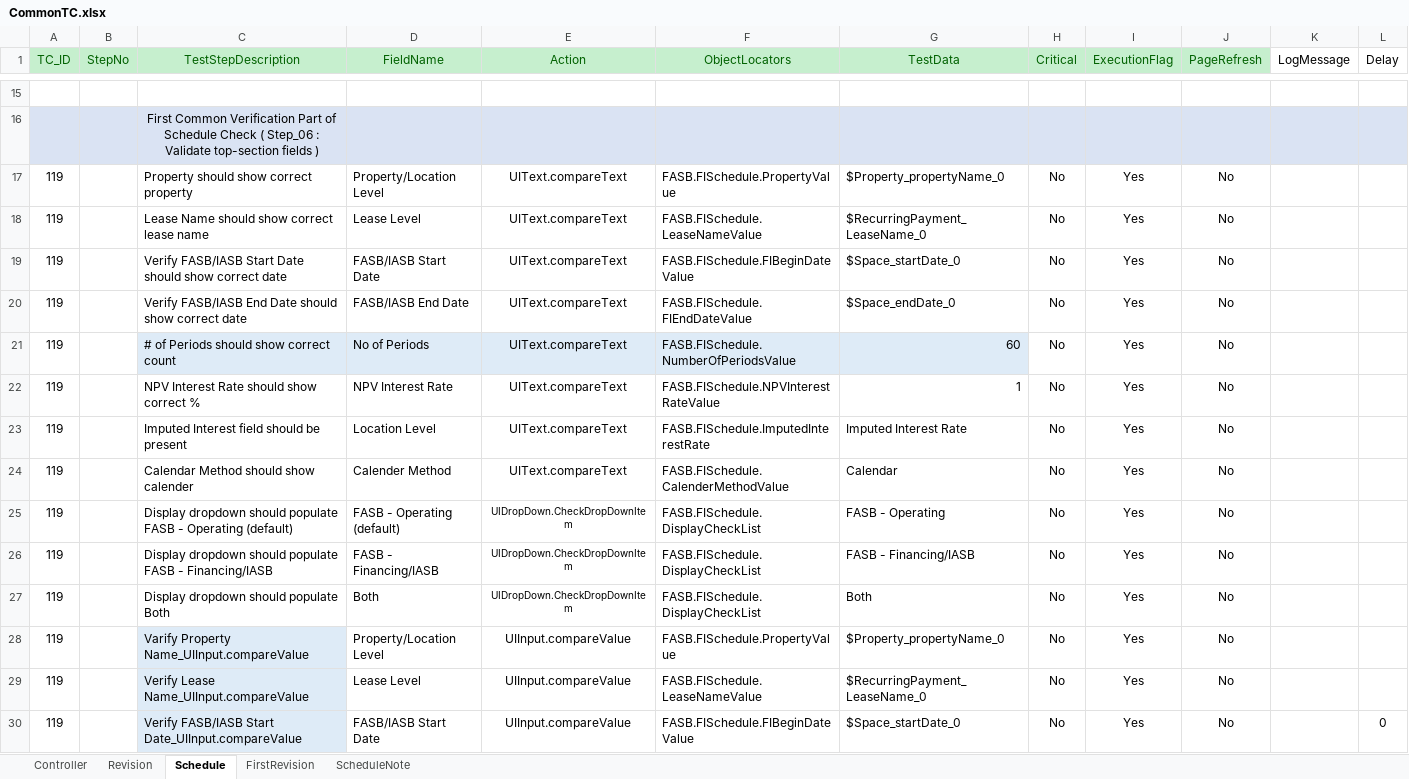
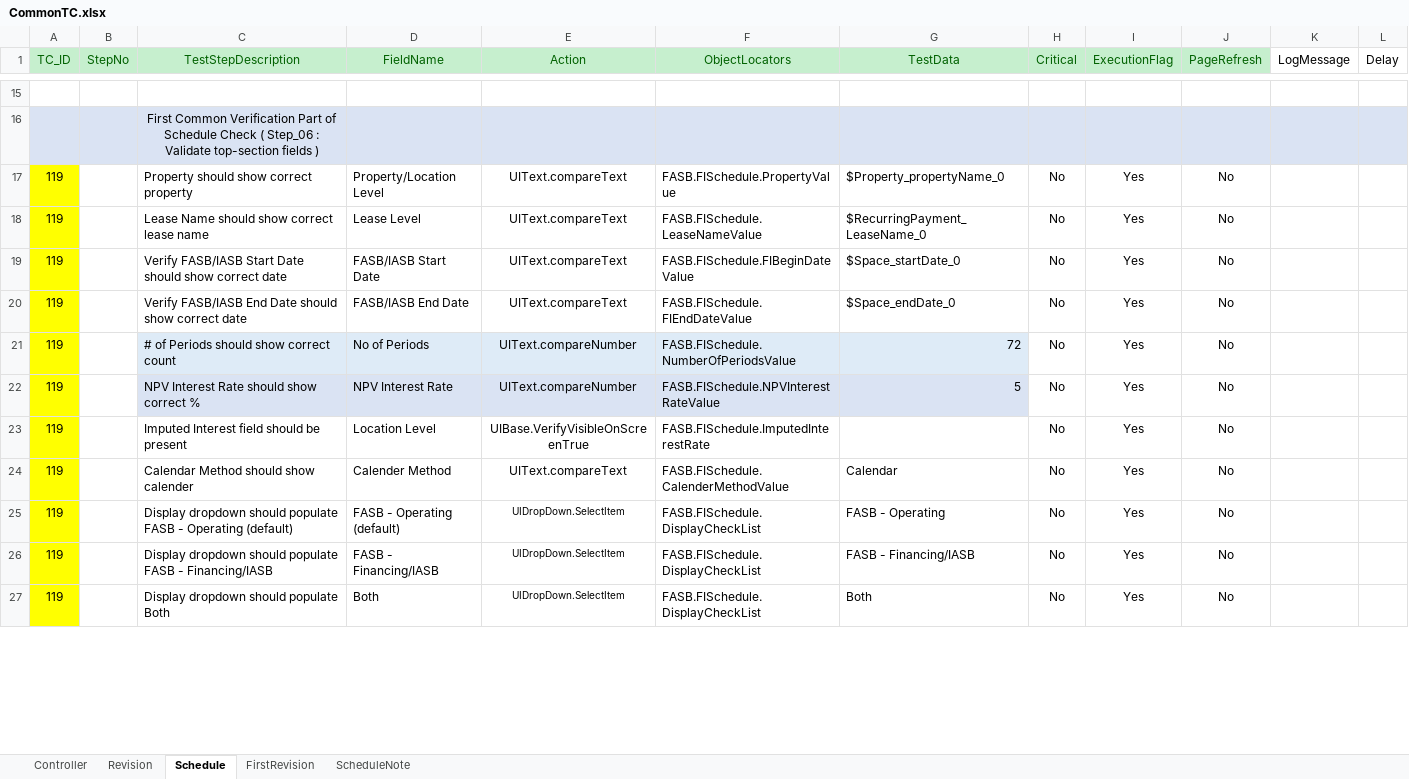
Before and after one commit to shahriarkamal-dsi/AMT-TestFrameWork, an Excel workbook: src/main/resources/modules/CommonTC.xlsx, sheet Schedule, drawn as a sheet; only a part is shown, gaps mark what is left out; values as stored, in another font and other column widths than the file's, no borders; conditional formats not drawn; removed rows and columns are numbered as before the commit, all else as after; the diff covers the shown part only; the diff names each change by its address in the sheet, - before the commit and + after, or states it on an @@ line.

```diff
--- a/src/main/resources/modules/CommonTC.xlsx (sheet Schedule)
+++ b/src/main/resources/modules/CommonTC.xlsx (sheet Schedule)
-A17:A27 fill: none
+A17:A27 fill: #FFFF00
-E21:E22 (Action): UIText.compareText
+E21:E22 (Action): UIText.compareNumber
-G21 (TestData): 60
+G21 (TestData): 72
-C22:G22 fill: none
+C22:G22 fill: #DAE3F3
-G22 (TestData): 1
+G22 (TestData): 5
-E23 (Action): UIText.compareText
+E23 (Action): UIBase.VerifyVisibleOnScreenTrue
-G23 (TestData): Imputed Interest Rate
+G23 (TestData): (empty)
-E25:E27 (Action): UIDropDown.CheckDropDownItem
+E25:E27 (Action): UIDropDown.SelectItem
-row 28: 119 |  | Varify Property Name_UIInput.compareValue | Property/Location Level | UIInput.compareValue | FASB.FISchedule.PropertyValue | $Property_propertyName_0 | No | Yes | No
-row 29: 119 |  | Verify Lease Name_UIInput.compareValue | Lease Level | UIInput.compareValue | FASB.FISchedule.LeaseNameValue | $RecurringPayment_LeaseName_0 | No | Yes | No
-row 30: 119 |  | Verify FASB/IASB Start Date_UIInput.compareValue | FASB/IASB Start Date | UIInput.compareValue | FASB.FISchedule.FIBeginDateValue | $Space_startDate_0 | No | Yes | No |  | 0
```
Also changed, not shown: 4 removed rows, 31 edited cells and cell formats elsewhere in this sheet, src/main/resources/modules/SMOKE.xlsx, src/main/resources/objectLocator/OR_FASB.xlsx, 4 other files.
